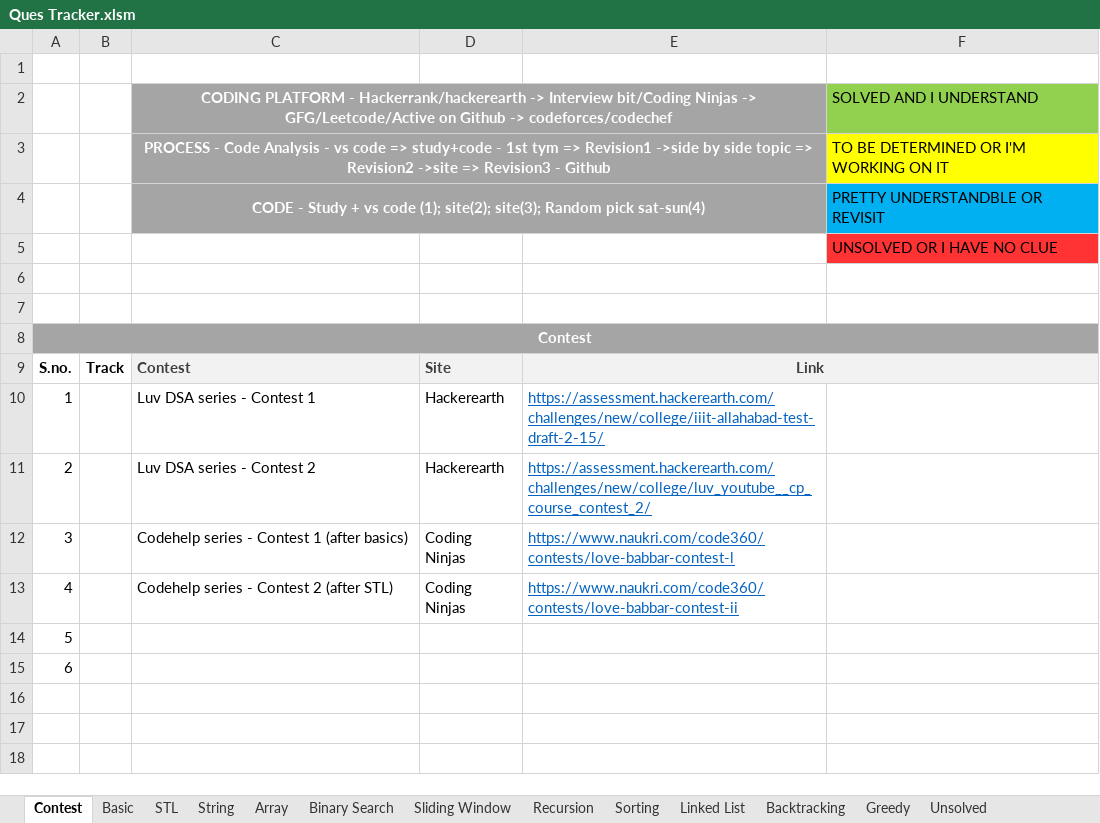
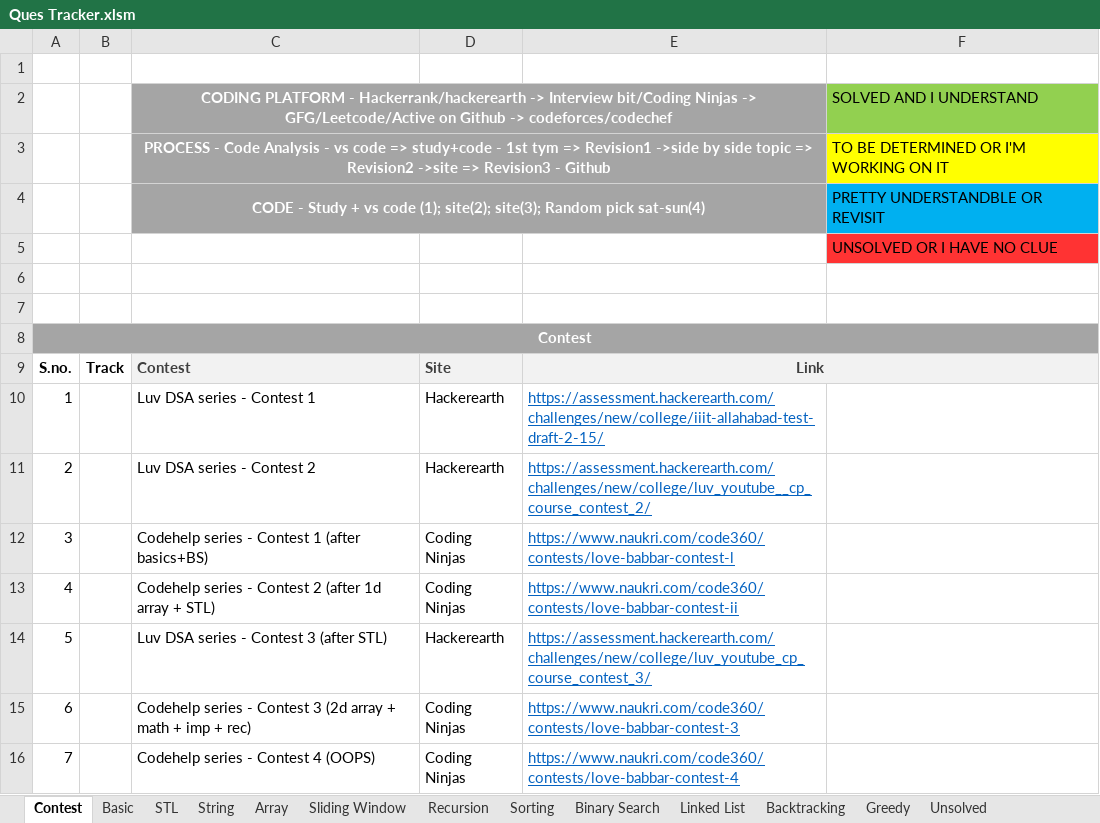
Before and after one commit to Janhavibabber/DSA, an Excel workbook: Ques Tracker.xlsm, sheet Contest, drawn as a sheet; values as stored, in another font and other column widths than the file's, no borders; charts and pictures not drawn; the diff names each change by its address in the sheet, - before the commit and + after, or states it on an @@ line.

```diff
--- a/Ques Tracker.xlsm (sheet Contest)
+++ b/Ques Tracker.xlsm (sheet Contest)
@@ sheet tab order changed: Contest | Basic | STL | String | Array | Sliding Window | Recursion | Sorting | Binary Search | Linked List | Backtracking | Greedy | Unsolved @@
-C12: Codehelp series - Contest 1 (after basics)
+C12: Codehelp series - Contest 1 (after basics+BS)
-C13: Codehelp series - Contest 2 (after STL)
+C13: Codehelp series - Contest 2 (after 1d array + STL)
-C14: (empty)
+C14: Luv DSA series - Contest 3 (after STL)
-D14: (empty)
+D14: Hackerearth
-E14: (empty)
+E14: https://assessment.hackerearth.com/challenges/new/college/luv_youtube_cp_course_contest_3/
-C15: (empty)
+C15: Codehelp series - Contest 3 (2d array + math + imp + rec)
-D15: (empty)
+D15: Coding Ninjas
-E15: (empty)
+E15: https://www.naukri.com/code360/contests/love-babbar-contest-3
+row 16: 7 |  | Codehelp series - Contest 4 (OOPS) | Coding Ninjas | https://www.naukri.com/code360/contests/love-babbar-contest-4
```
Also changed, not shown: sheet Binary Search, sheet Linked List, sheet Backtracking, charts or pictures, 6 other files.
